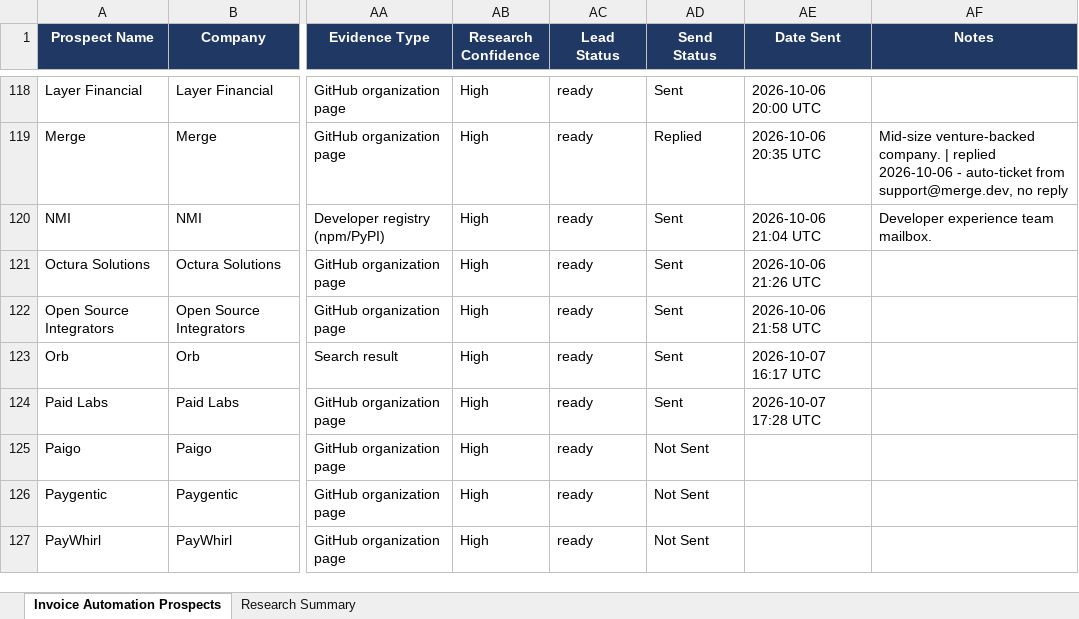
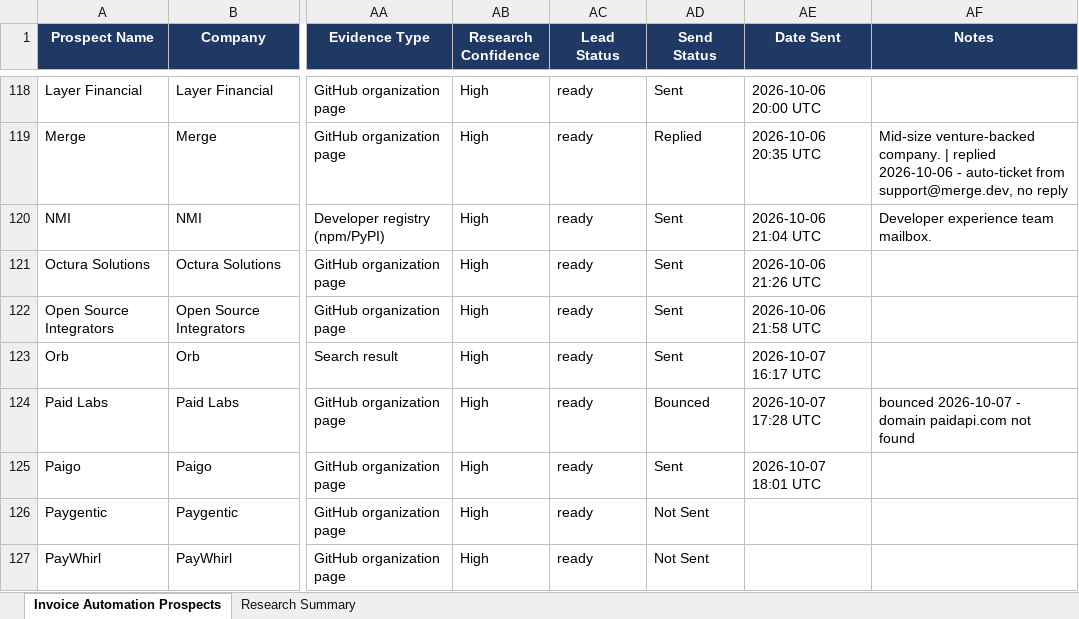
Before and after one commit to Vedrix-dev01/scouting001, an Excel workbook: Germany_US_UK_Invoice_AI_Automation_Prospects_1000.xlsx, sheet Invoice Automation Prospects, drawn as a sheet; only a part is shown, gaps mark what is left out; values as stored, in another font and other column widths than the file's, no borders; table styles not drawn; the diff names each change by its address in the sheet, - before the commit and + after, or states it on an @@ line.

```diff
--- a/Germany_US_UK_Invoice_AI_Automation_Prospects_1000.xlsx (sheet Invoice Automation Prospects)
+++ b/Germany_US_UK_Invoice_AI_Automation_Prospects_1000.xlsx (sheet Invoice Automation Prospects)
-AD124 (Send Status): Sent
+AD124 (Send Status): Bounced
-AF124 (Notes): (empty)
+AF124 (Notes): bounced 2026-10-07 - domain paidapi.com not found
-AD125 (Send Status): Not Sent
+AD125 (Send Status): Sent
-AE125 (Date Sent): (empty)
+AE125 (Date Sent): 2026-10-07 18:01 UTC
```
Also changed, not shown: 1 other file.
